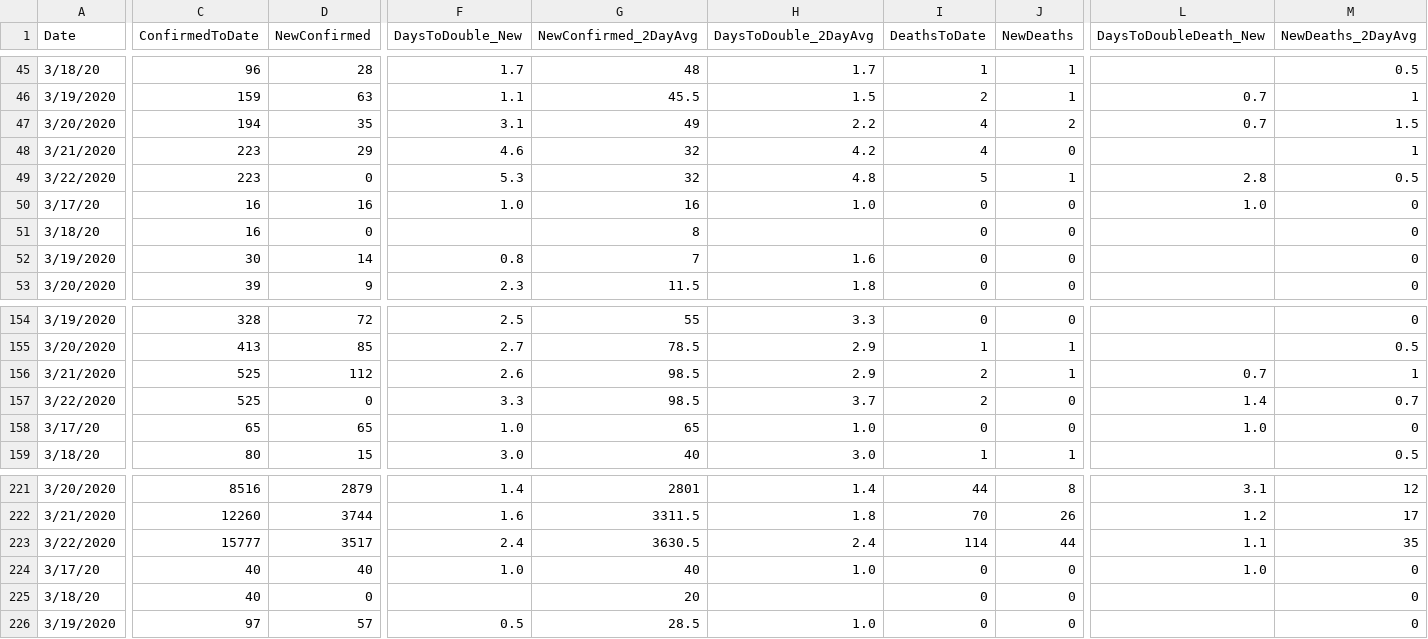
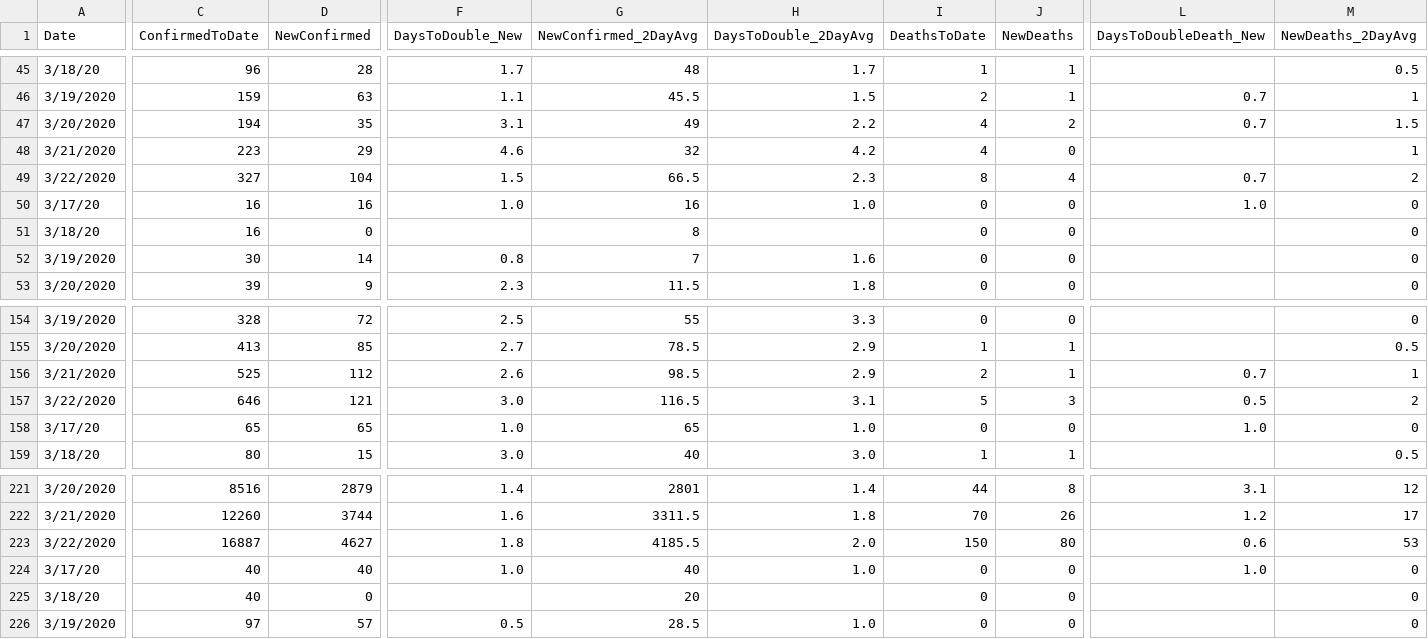
Before and after one commit to jagsfan82/Covid19-WebScrape-Plus, a CSV file: csv_dump/bno_us_plus.csv, drawn as a sheet; only a part is shown, gaps mark what is left out; the diff covers the shown part only; the diff names each change by its address in the sheet, - before the commit and + after, or states it on an @@ line.

```diff
--- a/csv_dump/bno_us_plus.csv
+++ b/csv_dump/bno_us_plus.csv
-C49 (ConfirmedToDate): 223
+C49 (ConfirmedToDate): 327
-D49 (NewConfirmed): 0
+D49 (NewConfirmed): 104
-F49 (DaysToDouble_New): 5.3
+F49 (DaysToDouble_New): 1.5
-G49 (NewConfirmed_2DayAvg): 32
+G49 (NewConfirmed_2DayAvg): 66.5
-H49 (DaysToDouble_2DayAvg): 4.8
+H49 (DaysToDouble_2DayAvg): 2.3
-I49 (DeathsToDate): 5
+I49 (DeathsToDate): 8
-J49 (NewDeaths): 1
+J49 (NewDeaths): 4
-L49 (DaysToDoubleDeath_New): 2.8
+L49 (DaysToDoubleDeath_New): 0.7
-M49 (NewDeaths_2DayAvg): 0.5
+M49 (NewDeaths_2DayAvg): 2
-C157 (ConfirmedToDate): 525
+C157 (ConfirmedToDate): 646
-D157 (NewConfirmed): 0
+D157 (NewConfirmed): 121
-F157 (DaysToDouble_New): 3.3
+F157 (DaysToDouble_New): 3.0
-G157 (NewConfirmed_2DayAvg): 98.5
+G157 (NewConfirmed_2DayAvg): 116.5
-H157 (DaysToDouble_2DayAvg): 3.7
+H157 (DaysToDouble_2DayAvg): 3.1
-I157 (DeathsToDate): 2
+I157 (DeathsToDate): 5
-J157 (NewDeaths): 0
+J157 (NewDeaths): 3
-L157 (DaysToDoubleDeath_New): 1.4
+L157 (DaysToDoubleDeath_New): 0.5
-M157 (NewDeaths_2DayAvg): 0.7
+M157 (NewDeaths_2DayAvg): 2
-C223 (ConfirmedToDate): 15777
+C223 (ConfirmedToDate): 16887
-D223 (NewConfirmed): 3517
+D223 (NewConfirmed): 4627
-F223 (DaysToDouble_New): 2.4
+F223 (DaysToDouble_New): 1.8
-G223 (NewConfirmed_2DayAvg): 3630.5
+G223 (NewConfirmed_2DayAvg): 4185.5
-H223 (DaysToDouble_2DayAvg): 2.4
+H223 (DaysToDouble_2DayAvg): 2.0
-I223 (DeathsToDate): 114
+I223 (DeathsToDate): 150
-J223 (NewDeaths): 44
+J223 (NewDeaths): 80
-L223 (DaysToDoubleDeath_New): 1.1
+L223 (DaysToDoubleDeath_New): 0.6
-M223 (NewDeaths_2DayAvg): 35
+M223 (NewDeaths_2DayAvg): 53
```
Also changed, not shown: 140 edited cells elsewhere in this file, csv_dump/wiki_countries_plus.csv, csv_dump/wiki_jhu_unpivot.csv, 27 other files.
